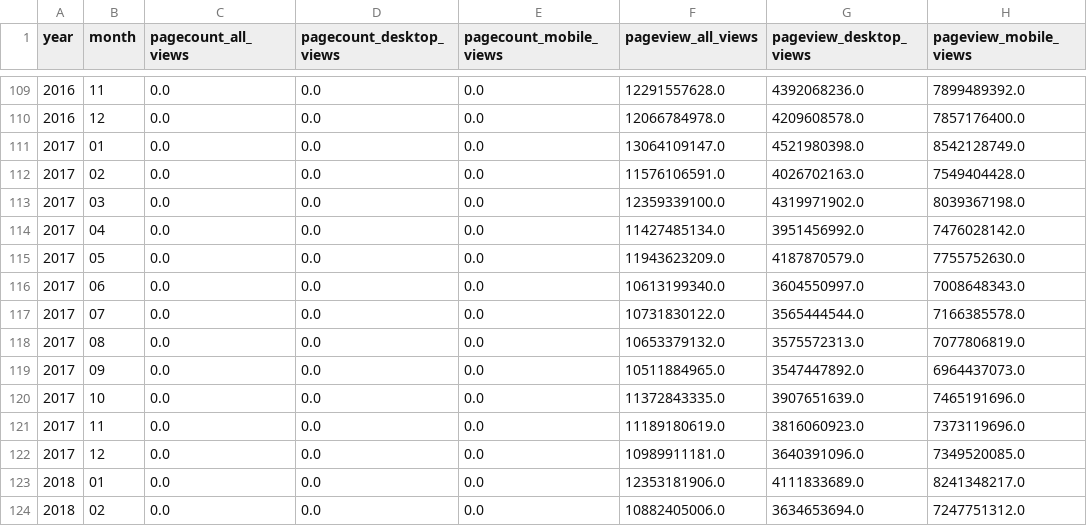
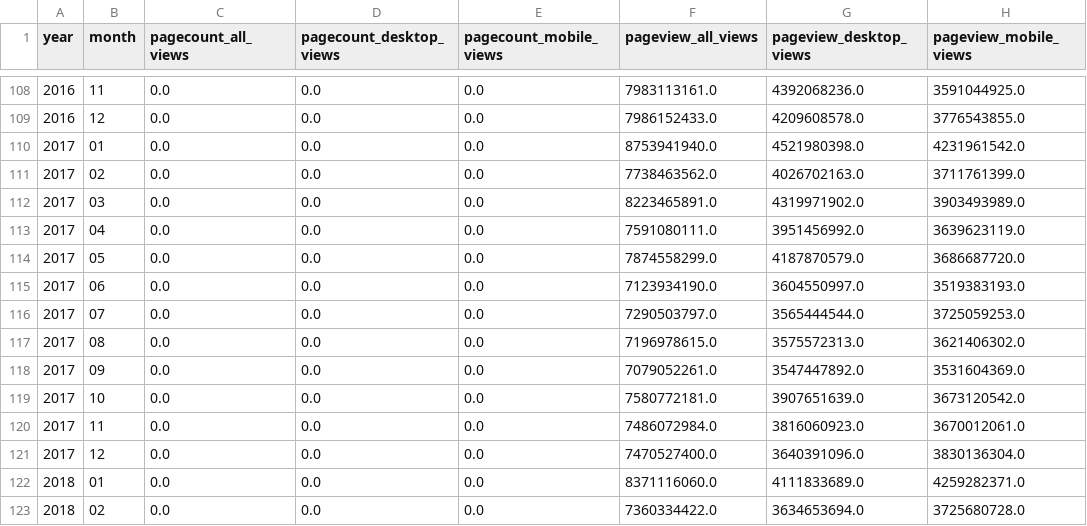
Before and after one commit to jchen023/data-512-a1, a CSV file: wiki_traffic_project/data_clean/en-wikipedia_traffic_200712-202108.csv, drawn as a sheet; only a part is shown, gaps mark what is left out; the diff covers the shown part only.

```diff
--- a/wiki_traffic_project/data_clean/en-wikipedia_traffic_200712-202108.csv
+++ b/wiki_traffic_project/data_clean/en-wikipedia_traffic_200712-202108.csv
@@ -109,16 +108,16 @@ year,month,pagecount_all_views,pagecount_desktop_views,pagecount_mobile_views,pa
-2016,11,0.0,0.0,0.0,12291557628.0,4392068236.0,7899489392.0
-2016,12,0.0,0.0,0.0,12066784978.0,4209608578.0,7857176400.0
-2017,01,0.0,0.0,0.0,13064109147.0,4521980398.0,8542128749.0
-2017,02,0.0,0.0,0.0,11576106591.0,4026702163.0,7549404428.0
-2017,03,0.0,0.0,0.0,12359339100.0,4319971902.0,8039367198.0
-2017,04,0.0,0.0,0.0,11427485134.0,3951456992.0,7476028142.0
-2017,05,0.0,0.0,0.0,11943623209.0,4187870579.0,7755752630.0
-2017,06,0.0,0.0,0.0,10613199340.0,3604550997.0,7008648343.0
-2017,07,0.0,0.0,0.0,10731830122.0,3565444544.0,7166385578.0
-2017,08,0.0,0.0,0.0,10653379132.0,3575572313.0,7077806819.0
-2017,09,0.0,0.0,0.0,10511884965.0,3547447892.0,6964437073.0
-2017,10,0.0,0.0,0.0,11372843335.0,3907651639.0,7465191696.0
-2017,11,0.0,0.0,0.0,11189180619.0,3816060923.0,7373119696.0
-2017,12,0.0,0.0,0.0,10989911181.0,3640391096.0,7349520085.0
-2018,01,0.0,0.0,0.0,12353181906.0,4111833689.0,8241348217.0
-2018,02,0.0,0.0,0.0,10882405006.0,3634653694.0,7247751312.0
+2016,11,0.0,0.0,0.0,7983113161.0,4392068236.0,3591044925.0
+2016,12,0.0,0.0,0.0,7986152433.0,4209608578.0,3776543855.0
+2017,01,0.0,0.0,0.0,8753941940.0,4521980398.0,4231961542.0
+2017,02,0.0,0.0,0.0,7738463562.0,4026702163.0,3711761399.0
+2017,03,0.0,0.0,0.0,8223465891.0,4319971902.0,3903493989.0
+2017,04,0.0,0.0,0.0,7591080111.0,3951456992.0,3639623119.0
+2017,05,0.0,0.0,0.0,7874558299.0,4187870579.0,3686687720.0
+2017,06,0.0,0.0,0.0,7123934190.0,3604550997.0,3519383193.0
+2017,07,0.0,0.0,0.0,7290503797.0,3565444544.0,3725059253.0
+2017,08,0.0,0.0,0.0,7196978615.0,3575572313.0,3621406302.0
+2017,09,0.0,0.0,0.0,7079052261.0,3547447892.0,3531604369.0
+2017,10,0.0,0.0,0.0,7580772181.0,3907651639.0,3673120542.0
+2017,11,0.0,0.0,0.0,7486072984.0,3816060923.0,3670012061.0
+2017,12,0.0,0.0,0.0,7470527400.0,3640391096.0,3830136304.0
+2018,01,0.0,0.0,0.0,8371116060.0,4111833689.0,4259282371.0
+2018,02,0.0,0.0,0.0,7360334422.0,3634653694.0,3725680728.0
```
Also changed, not shown: 1 removed row and 116 edited cells elsewhere in this file, 4 other files.
